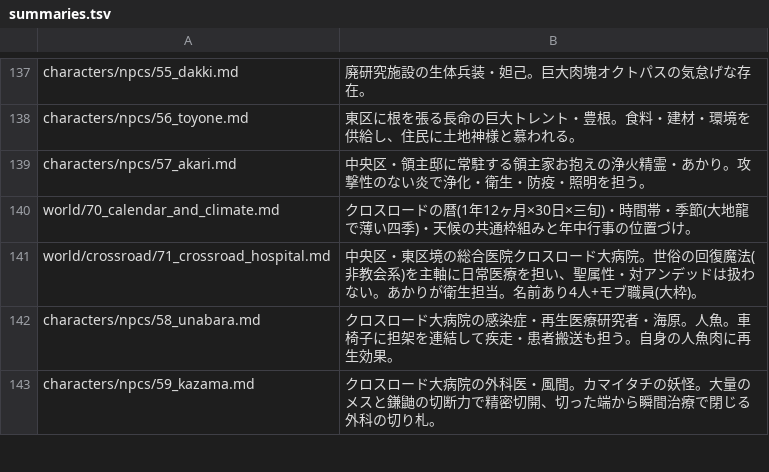
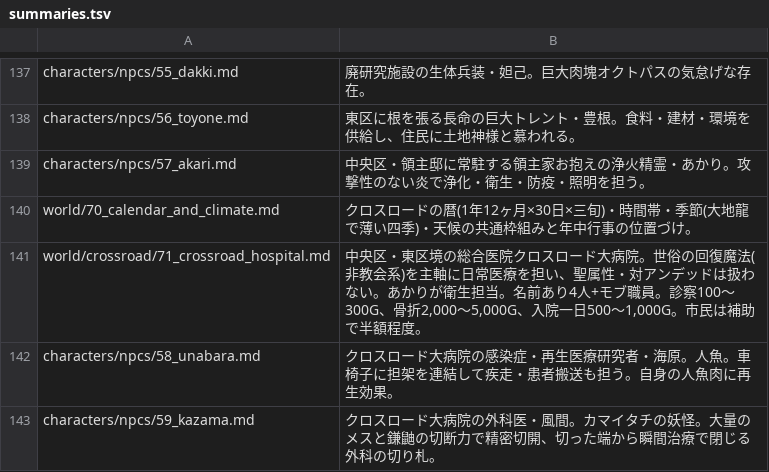
Before and after one commit to akisumann/123, a TSV file: tools/summaries.tsv, drawn as a sheet; only a part is shown, gaps mark what is left out.

```diff
--- a/tools/summaries.tsv
+++ b/tools/summaries.tsv
@@ -140,3 +140,3 @@ characters/npcs/57_akari.md	中央区・領主邸に常駐する領主家お抱
 world/70_calendar_and_climate.md	クロスロードの暦(1年12ヶ月×30日×三旬)・時間帯・季節(大地龍で薄い四季)・天候の共通枠組みと年中行事の位置づけ。
-world/crossroad/71_crossroad_hospital.md	中央区・東区境の総合医院クロスロード大病院。世俗の回復魔法(非教会系)を主軸に日常医療を担い、聖属性・対アンデッドは扱わない。あかりが衛生担当。名前あり4人+モブ職員(大枠)。
+world/crossroad/71_crossroad_hospital.md	中央区・東区境の総合医院クロスロード大病院。世俗の回復魔法(非教会系)を主軸に日常医療を担い、聖属性・対アンデッドは扱わない。あかりが衛生担当。名前あり4人+モブ職員。診察100〜300G、骨折2,000〜5,000G、入院一日500〜1,000G。市民は補助で半額程度。
 characters/npcs/58_unabara.md	クロスロード大病院の感染症・再生医療研究者・海原。人魚。車椅子に担架を連結して疾走・患者搬送も担う。自身の人魚肉に再生効果。
```
Also changed, not shown: 5 other files.
